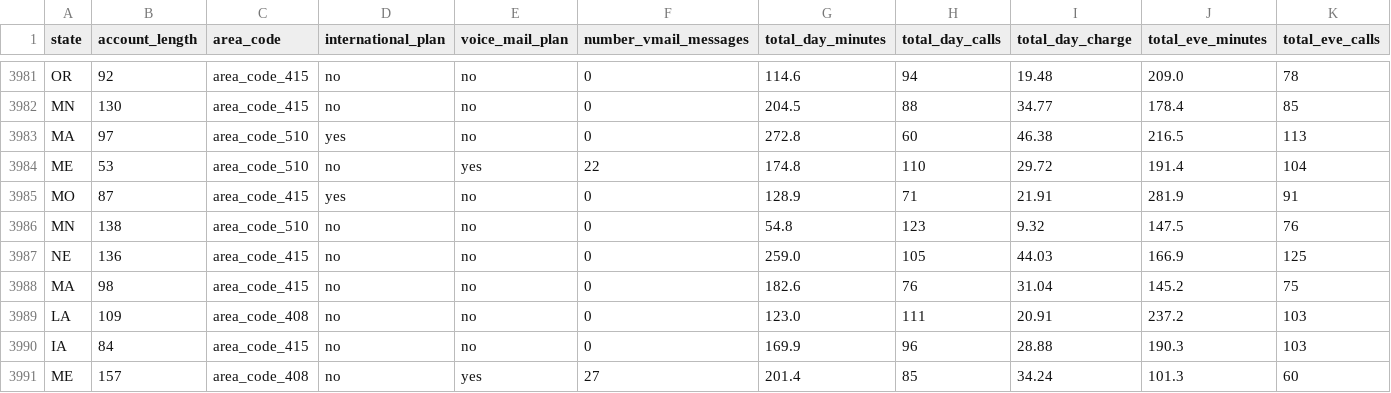
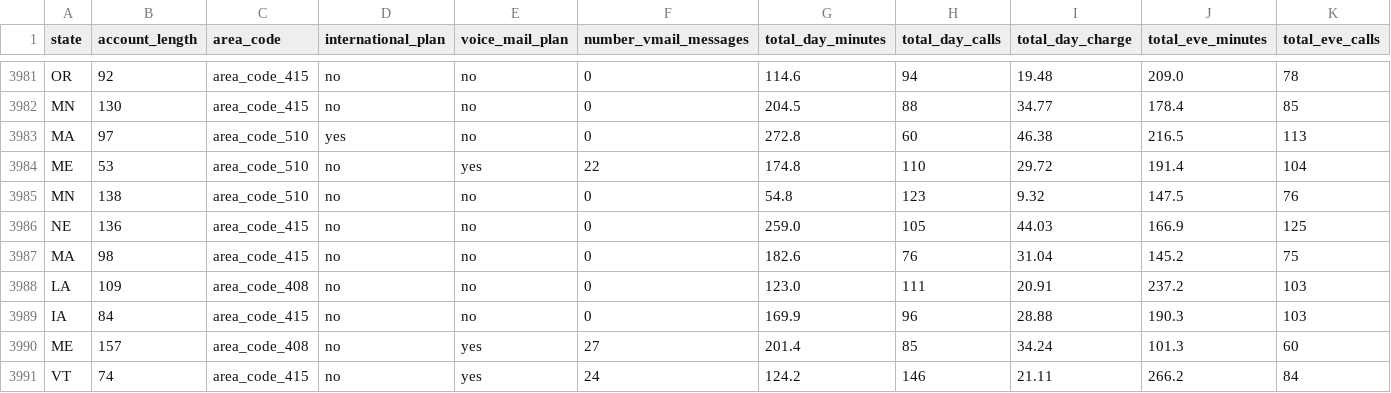
Before and after one commit to mdgulshan/endtoend2, a CSV file: data/external/trainnew.csv, drawn as a sheet; only a part is shown, gaps mark what is left out; the shorter side is filled out with more unchanged rows; rows hold the shown columns only; the diff names each change by its address in the sheet, - before the commit and + after, or states it on an @@ line.

```diff
--- a/data/external/trainnew.csv
+++ b/data/external/trainnew.csv
-row 3985: MO | 87 | area_code_415 | yes | no | 0 | 128.9 | 71 | 21.91 | 281.9 | 91
```
Also changed, not shown: 3 other files.
